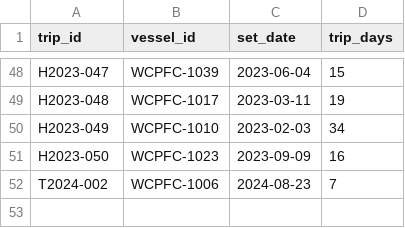
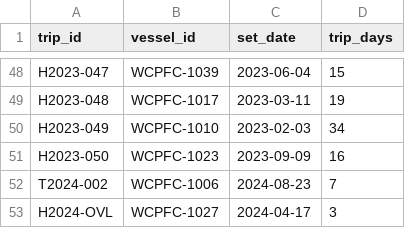
Before and after one commit to StoianAndrei/SPC_interview_report, a CSV file: gatekeeper/data/samples/tufman2_history.csv, drawn as a sheet; only a part is shown, gaps mark what is left out.

```diff
--- a/gatekeeper/data/samples/tufman2_history.csv
+++ b/gatekeeper/data/samples/tufman2_history.csv
@@ -52 +52,2 @@ H2023-050,WCPFC-1023,2023-09-09,16
 T2024-002,WCPFC-1006,2024-08-23,7
+H2024-OVL,WCPFC-1027,2024-04-17,3
```
Also changed, not shown: gatekeeper/data/samples/em_longline_sample.csv, gatekeeper/data/samples/injected_issues.csv, 10 other files.
